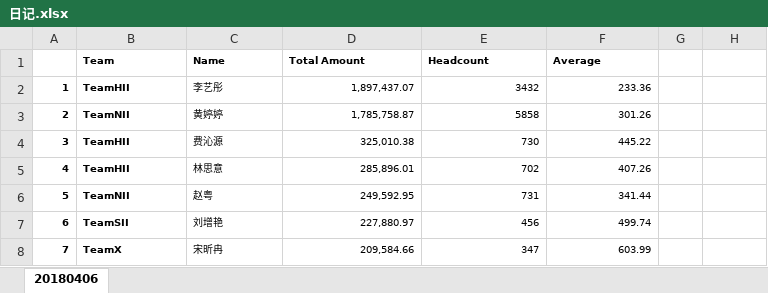
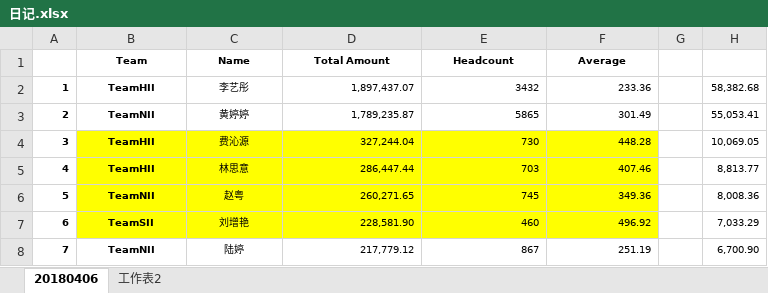
Before and after one commit to forever3615/SeineRiverRepository, an Excel workbook: Member_List/日记.xlsx, sheet 20180406, drawn as a sheet; only a part is shown; values as stored, in another font and other column widths than the file's, no borders; the diff covers the shown part only; the diff names each change by its address in the sheet, - before the commit and + after, or states it on an @@ line.

```diff
--- a/Member_List/日记.xlsx (sheet 20180406)
+++ b/Member_List/日记.xlsx (sheet 20180406)
+sheet tab: 工作表2
-B1:F1 alignment: left
+B1:F1 alignment: center
-B2:C8 alignment: left
+B2:C8 alignment: center
-H2: (empty)
+H2: 58,382.68
-D3 (Total Amount): 1,785,758.87
+D3 (Total Amount): 1,789,235.87
-E3 (Headcount): 5858
+E3 (Headcount): 5865
-F3 (Average): 301.26
+F3 (Average): 301.49
-H3: (empty)
+H3: 55,053.41
-B4:F7 fill: none
+B4:F7 fill: #FFFF00
-D4 (Total Amount): 325,010.38
+D4 (Total Amount): 327,244.04
-F4 (Average): 445.22
+F4 (Average): 448.28
-H4: (empty)
+H4: 10,069.05
-D5 (Total Amount): 285,896.01
+D5 (Total Amount): 286,447.44
-E5 (Headcount): 702
+E5 (Headcount): 703
-F5 (Average): 407.26
+F5 (Average): 407.46
-H5: (empty)
+H5: 8,813.77
-D6 (Total Amount): 249,592.95
+D6 (Total Amount): 260,271.65
-E6 (Headcount): 731
+E6 (Headcount): 745
-F6 (Average): 341.44
+F6 (Average): 349.36
-H6: (empty)
+H6: 8,008.36
-D7 (Total Amount): 227,880.97
+D7 (Total Amount): 228,581.90
-E7 (Headcount): 456
+E7 (Headcount): 460
-F7 (Average): 499.74
+F7 (Average): 496.92
-H7: (empty)
+H7: 7,033.29
-B8 (Team): TeamX
+B8 (Team): TeamNII
-C8 (Name): 宋昕冉
+C8 (Name): 陆婷
-D8 (Total Amount): 209,584.66
+D8 (Total Amount): 217,779.12
-E8 (Headcount): 347
+E8 (Headcount): 867
-F8 (Average): 603.99
+F8 (Average): 251.19
-H8: (empty)
+H8: 6,700.90
```
Also changed, not shown: 165 edited cells and cell formats elsewhere in this sheet, 1 other file.
